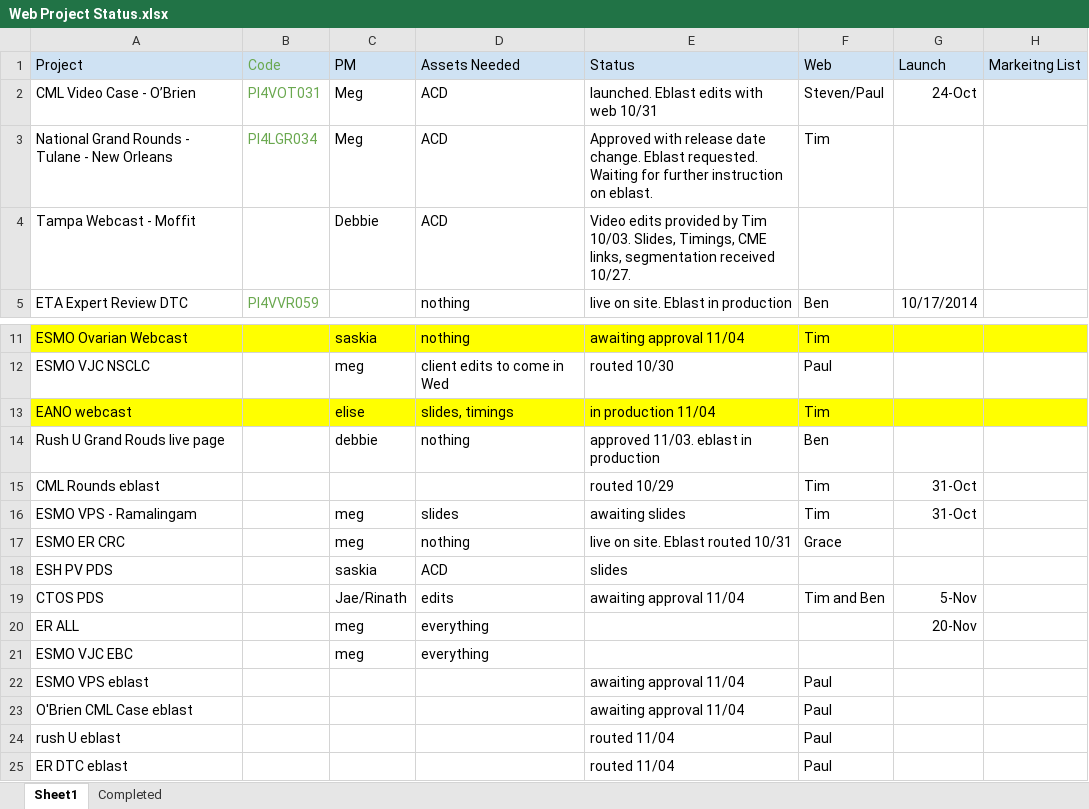
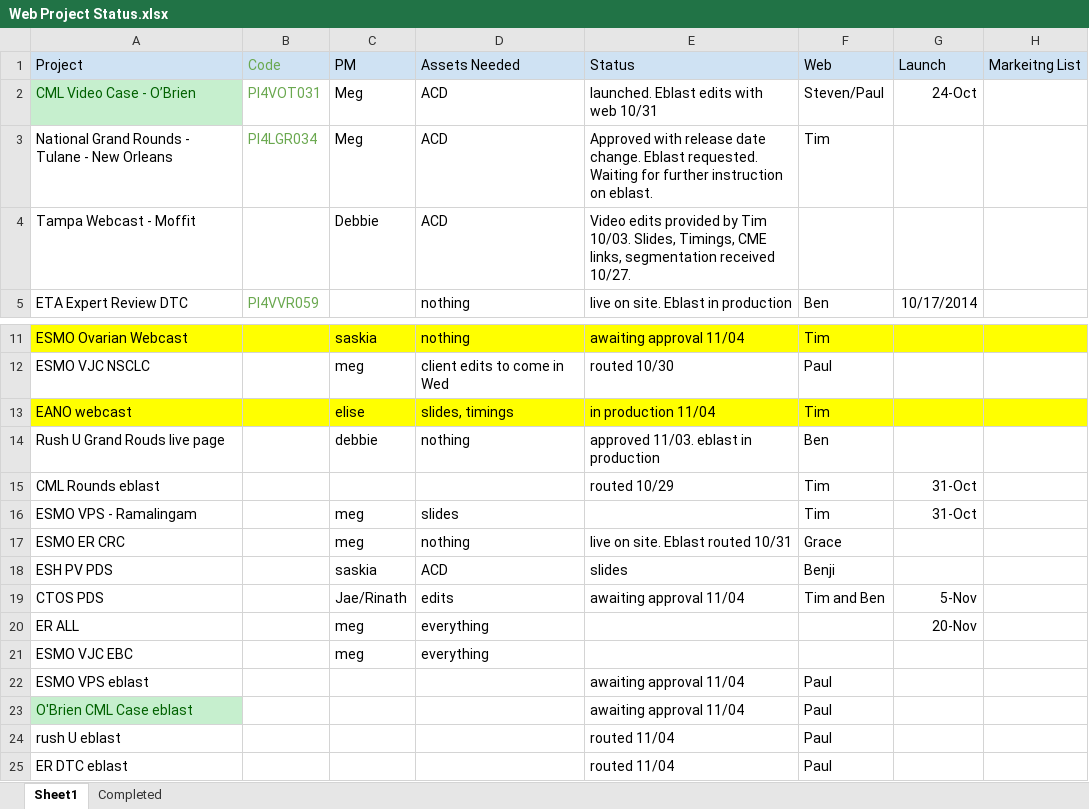
Before and after one commit to bdegiglio-onco/Projects, an Excel workbook: Web Project Status.xlsx, sheet Sheet1, drawn as a sheet; only a part is shown, gaps mark what is left out; values as stored, in another font and other column widths than the file's, no borders; the diff names each change by its address in the sheet, - before the commit and + after, or states it on an @@ line.

Commit message:
Web Project Status Update

```diff
--- a/Web Project Status.xlsx (sheet Sheet1)
+++ b/Web Project Status.xlsx (sheet Sheet1)
@@ A2 fill: none → #C6EFCE, text colour: black → #006100 @@
-E16 (Status): awaiting slides
+E16 (Status): (empty)
-F18 (Web): (empty)
+F18 (Web): Benji
@@ A23 fill: none → #C6EFCE, text colour: black → #006100 @@
```
